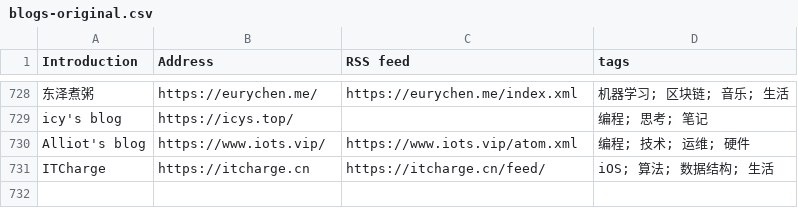
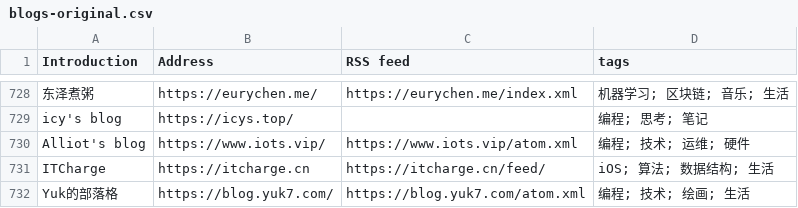
Before and after one commit to timqian/chinese-independent-blogs, a CSV file: blogs-original.csv, drawn as a sheet; only a part is shown, gaps mark what is left out.

Commit message:
Yuk的部落格, https://blog.yuk7.com/, https://blog.yuk7.com/atom.xml, 编程; 技术; 绘画; 生活

```diff
--- a/blogs-original.csv
+++ b/blogs-original.csv
@@ -731 +731,2 @@ Alliot's blog, https://www.iots.vip/, https://www.iots.vip/atom.xml, 编程; 技
 ITCharge, https://itcharge.cn, https://itcharge.cn/feed/, iOS; 算法; 数据结构; 生活
+Yuk的部落格, https://blog.yuk7.com/, https://blog.yuk7.com/atom.xml, 编程; 技术; 绘画; 生活
```
